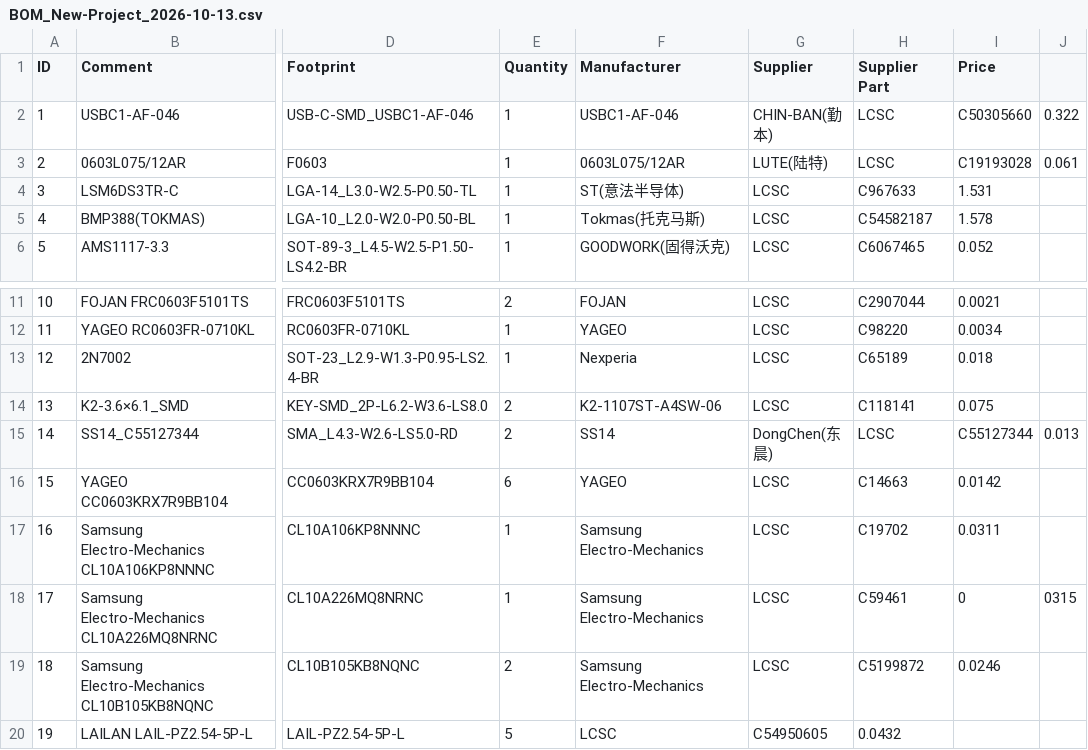
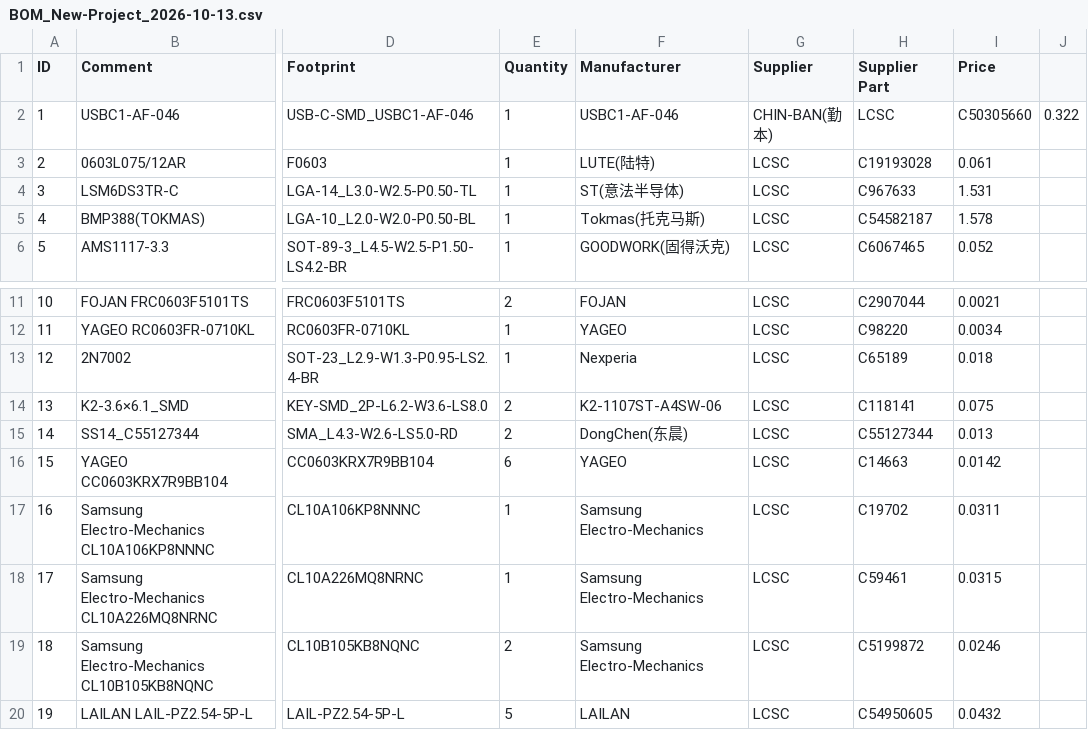
Before and after one commit to ahnaafjim/Half-life-drone-project, a CSV file: bom/BOM_New-Project_2026-10-13.csv, drawn as a sheet; only a part is shown, gaps mark what is left out; the diff names each change by its address in the sheet, - before the commit and + after, or states it on an @@ line.

Commit message:
Add files via upload

```diff
--- a/bom/BOM_New-Project_2026-10-13.csv
+++ b/bom/BOM_New-Project_2026-10-13.csv
-F3 (Manufacturer): 0603L075/12AR
+F3 (Manufacturer): LUTE(陆特)
-G3 (Supplier): LUTE(陆特)
+G3 (Supplier): LCSC
-H3 (Supplier Part): LCSC
+H3 (Supplier Part): C19193028
-I3 (Price): C19193028
+I3 (Price): 0.061
-J3: 0.061
+J3: (empty)
-F15 (Manufacturer): SS14
+F15 (Manufacturer): DongChen(东晨)
-G15 (Supplier): DongChen(东晨)
+G15 (Supplier): LCSC
-H15 (Supplier Part): LCSC
+H15 (Supplier Part): C55127344
-I15 (Price): C55127344
+I15 (Price): 0.013
-J15: 0.013
+J15: (empty)
-I18 (Price): 0
+I18 (Price): 0.0315
-J18: 0315
+J18: (empty)
-F20 (Manufacturer): LCSC
+F20 (Manufacturer): LAILAN
-G20 (Supplier): C54950605
+G20 (Supplier): LCSC
-H20 (Supplier Part): 0.0432
+H20 (Supplier Part): C54950605
-I20 (Price): (empty)
+I20 (Price): 0.0432
```
